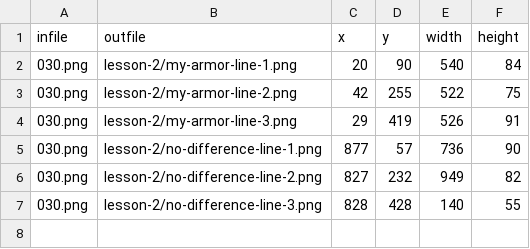
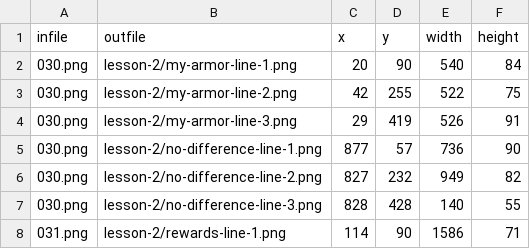
Before and after one commit to blin/ponish, a CSV file: manual/original-images/lesson-2-boxes.csv, drawn as a sheet; the diff names each change by its address in the sheet, - before the commit and + after, or states it on an @@ line.

Commit message:
Handle lesson 2 rewards example differently

```diff
--- a/manual/original-images/lesson-2-boxes.csv
+++ b/manual/original-images/lesson-2-boxes.csv
+row 8: 031.png | lesson-2/rewards-line-1.png | 114 | 90 | 1586 | 71
```
Also changed, not shown: 10 other files.
